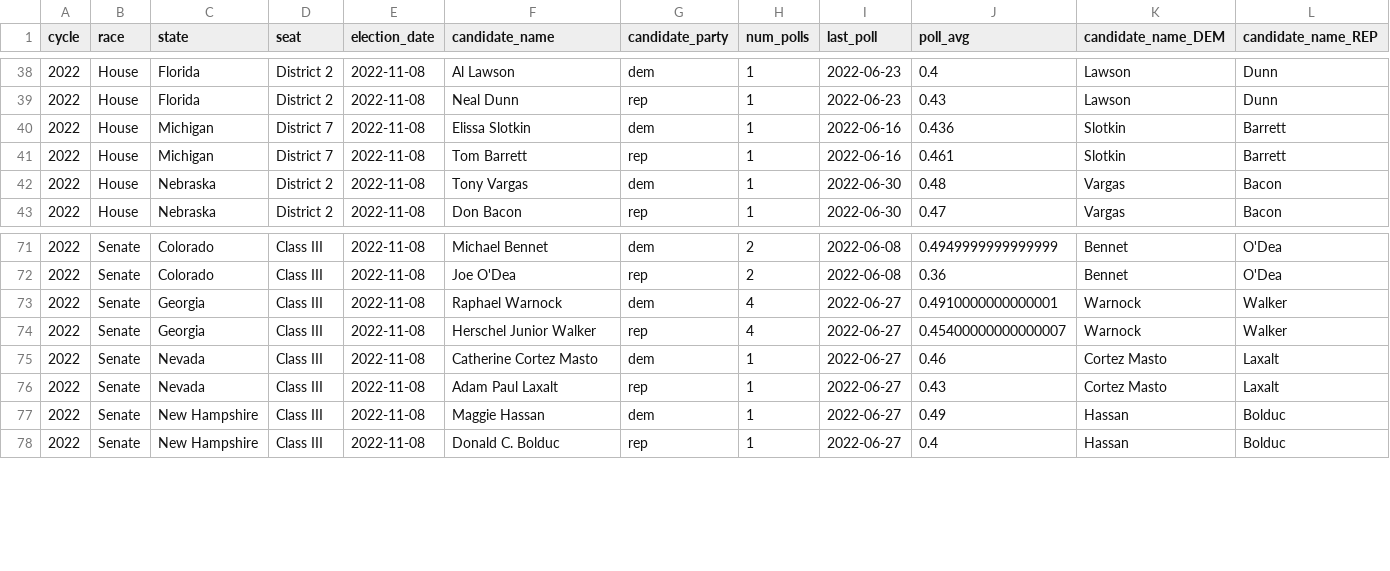
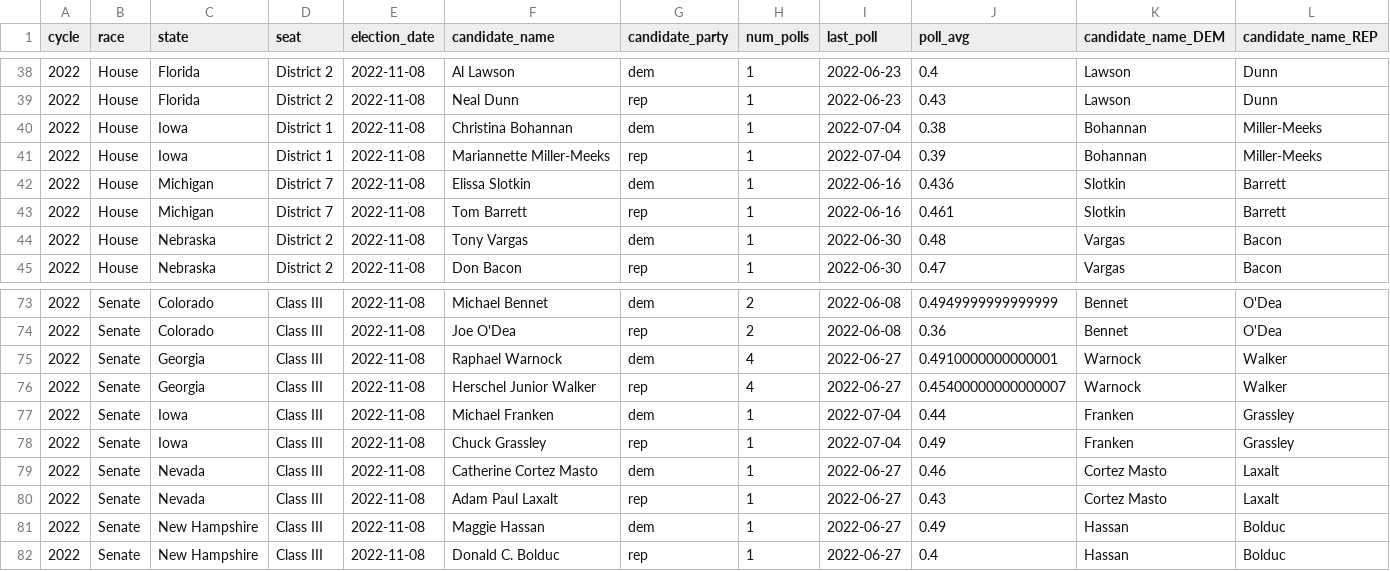
Before and after one commit to markjrieke/2022-midterm-forecasts, a CSV file: models/poll_health_check.csv, drawn as a sheet; only a part is shown, gaps mark what is left out; rows hold the shown columns only; the diff names each change by its address in the sheet, - before the commit and + after, or states it on an @@ line.

```diff
--- a/models/poll_health_check.csv
+++ b/models/poll_health_check.csv
+row 40: 2022 | House | Iowa | District 1 | 2022-11-08 | Christina Bohannan | dem | 1 | 2022-07-04 | 0.38 | Bohannan | Miller-Meeks
+row 41: 2022 | House | Iowa | District 1 | 2022-11-08 | Mariannette Miller-Meeks | rep | 1 | 2022-07-04 | 0.39 | Bohannan | Miller-Meeks
+row 77: 2022 | Senate | Iowa | Class III | 2022-11-08 | Michael Franken | dem | 1 | 2022-07-04 | 0.44 | Franken | Grassley
+row 78: 2022 | Senate | Iowa | Class III | 2022-11-08 | Chuck Grassley | rep | 1 | 2022-07-04 | 0.49 | Franken | Grassley
```
Also changed, not shown: models/outputs/current_house_distribution.csv, models/outputs/current_senate_distribution.csv, 4 other files.
